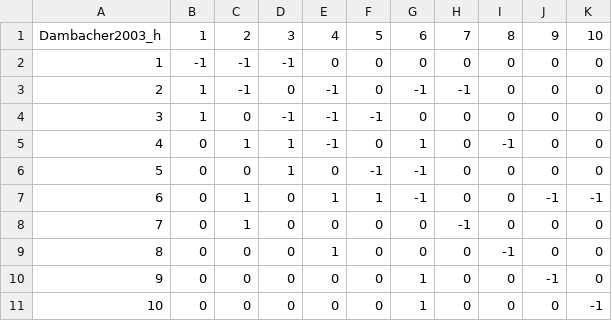
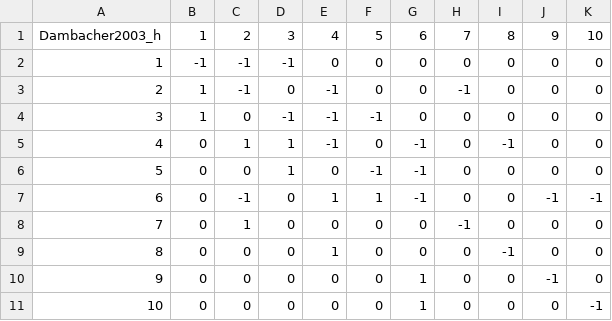
Before and after one commit to dkoslicki/PressPurt, a CSV file: ExampleJacobians/Qualitative/Dambacher2003_h.csv, drawn as a sheet.

```diff
--- a/ExampleJacobians/Qualitative/Dambacher2003_h.csv
+++ b/ExampleJacobians/Qualitative/Dambacher2003_h.csv
@@ -2,7 +2,7 @@ Dambacher2003_h,1,2,3,4,5,6,7,8,9,10
 1,-1,-1,-1,0,0,0,0,0,0,0
-2,1,-1,0,-1,0,-1,-1,0,0,0
+2,1,-1,0,-1,0,0,-1,0,0,0
 3,1,0,-1,-1,-1,0,0,0,0,0
-4,0,1,1,-1,0,1,0,-1,0,0
+4,0,1,1,-1,0,-1,0,-1,0,0
 5,0,0,1,0,-1,-1,0,0,0,0
-6,0,1,0,1,1,-1,0,0,-1,-1
+6,0,-1,0,1,1,-1,0,0,-1,-1
 7,0,1,0,0,0,0,-1,0,0,0
```
Also changed, not shown: ExampleJacobians/Qualitative/Dambacher2003_b.csv, ExampleJacobians/Qualitative/Dambacher2003_f.csv, 12 other files.
